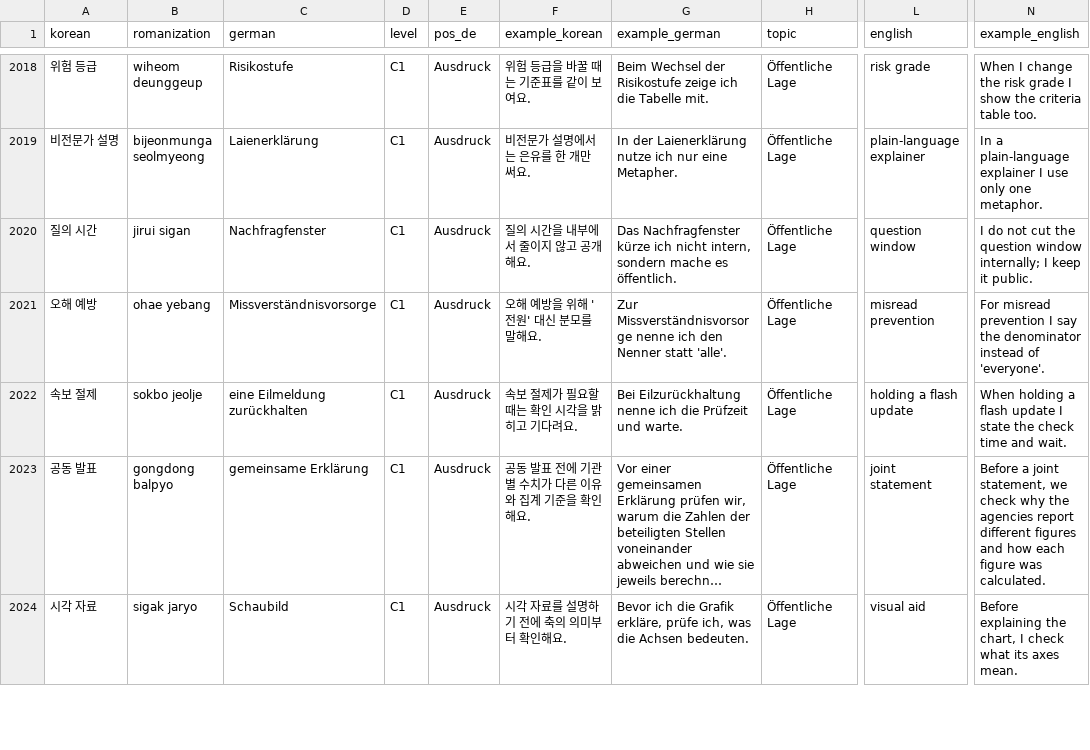
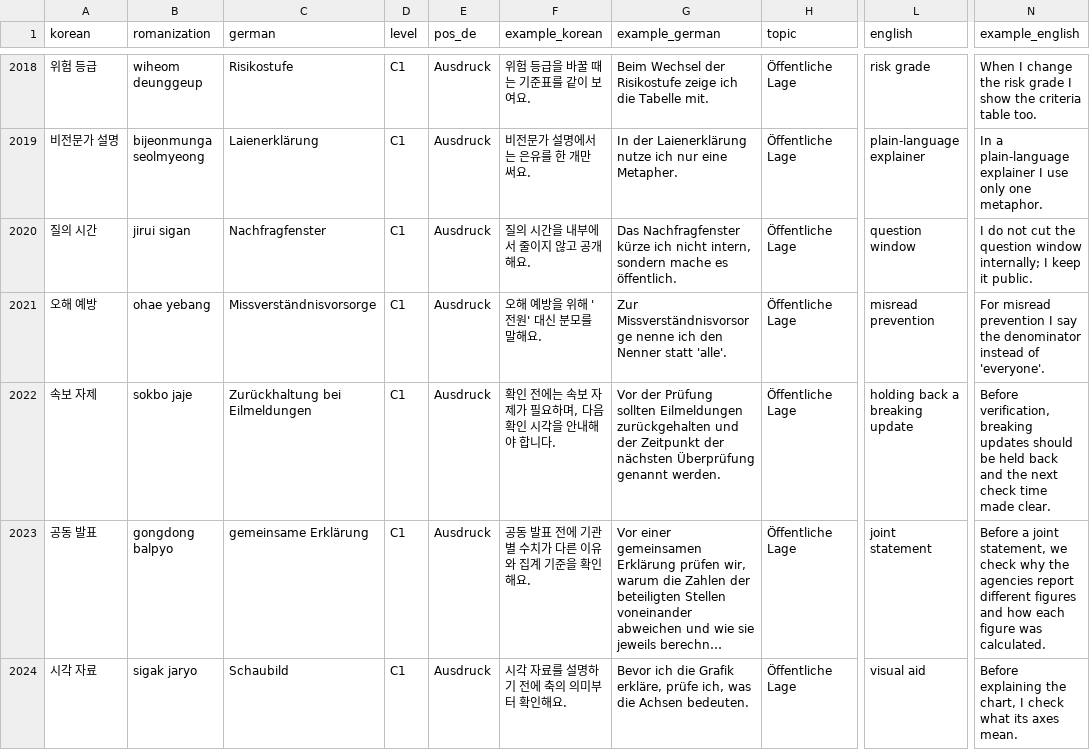
Before and after one commit to Sujin-Arin-DataWorld/ko_lernen_app, a CSV file: assets/data/korean_vocab.csv, drawn as a sheet; only a part is shown, gaps mark what is left out; long unchanged cells end in …; the diff covers the shown part only; the diff names each change by its address in the sheet, - before the commit and + after, or states it on an @@ line.

Commit message:
content(c1): refine academic nuance and learner examples

```diff
--- a/assets/data/korean_vocab.csv
+++ b/assets/data/korean_vocab.csv
-A2022 (korean): 속보 절제
+A2022 (korean): 속보 자제
-B2022 (romanization): sokbo jeolje
+B2022 (romanization): sokbo jaje
-C2022 (german): eine Eilmeldung zurückhalten
+C2022 (german): Zurückhaltung bei Eilmeldungen
-F2022 (example_korean): 속보 절제가 필요할 때는 확인 시각을 밝히고 기다려요.
+F2022 (example_korean): 확인 전에는 속보 자제가 필요하며, 다음 확인 시각을 안내해야 합니다.
-G2022 (example_german): Bei Eilzurückhaltung nenne ich die Prüfzeit und warte.
+G2022 (example_german): Vor der Prüfung sollten Eilmeldungen zurückgehalten und der Zeitpunkt der nächsten Überprüfung genannt werden.
-L2022 (english): holding a flash update
+L2022 (english): holding back a breaking update
-N2022 (example_english): When holding a flash update I state the check time and wait.
+N2022 (example_english): Before verification, breaking updates should be held back and the next check time made clear.
```
Also changed, not shown: 40 edited cells elsewhere in this file, 20 other files.
